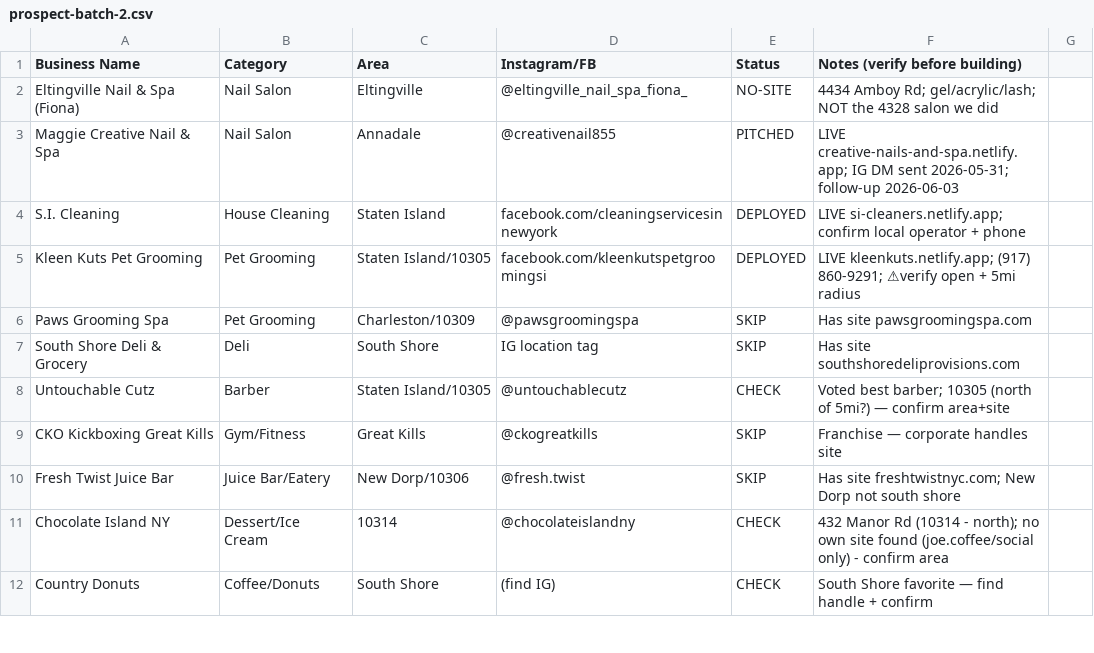
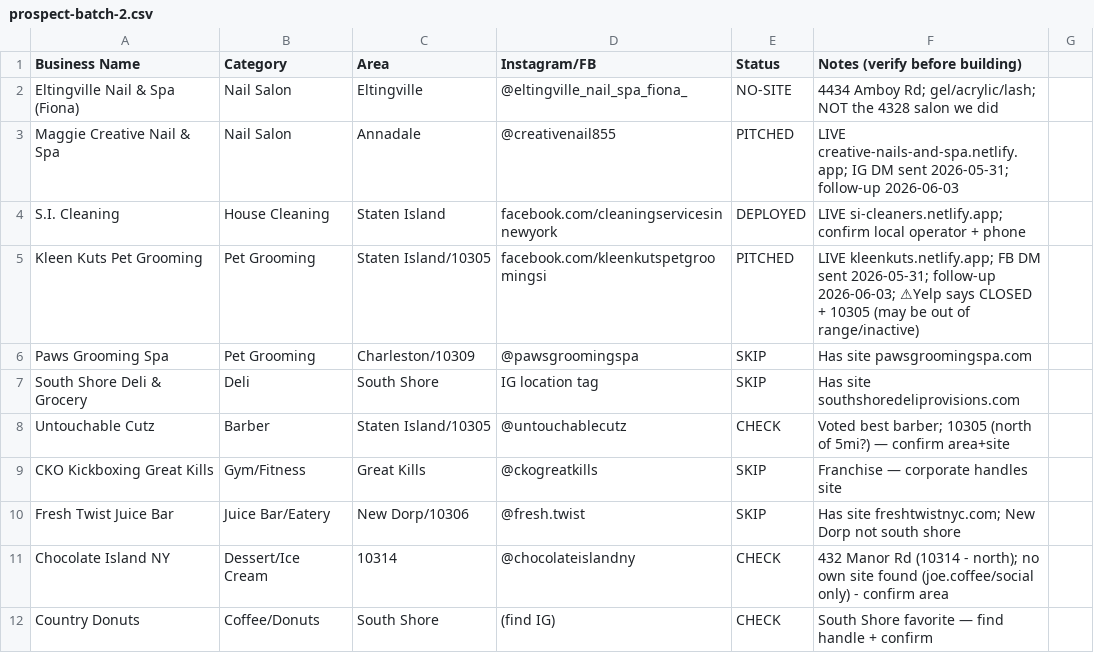
Before and after one commit to jjrpro/Code, a CSV file: projects/si-web-design/sales/prospect-batch-2.csv, drawn as a sheet; only a part is shown; the diff names each change by its address in the sheet, - before the commit and + after, or states it on an @@ line.

```diff
--- a/projects/si-web-design/sales/prospect-batch-2.csv
+++ b/projects/si-web-design/sales/prospect-batch-2.csv
-E5 (Status): DEPLOYED
+E5 (Status): PITCHED
-F5 (Notes (verify before building)): LIVE kleenkuts.netlify.app; (917) 860-9291; ⚠verify open + 5mi radius
+F5 (Notes (verify before building)): LIVE kleenkuts.netlify.app; FB DM sent 2026-05-31; follow-up 2026-06-03; ⚠Yelp says CLOSED + 10305 (may be out of range/inactive)
```
